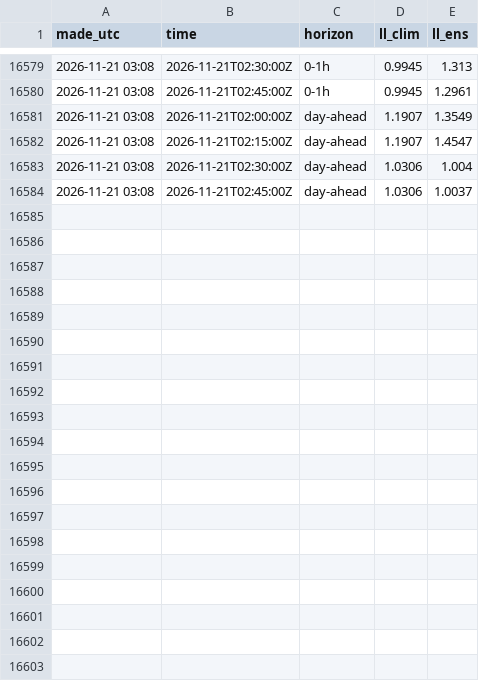
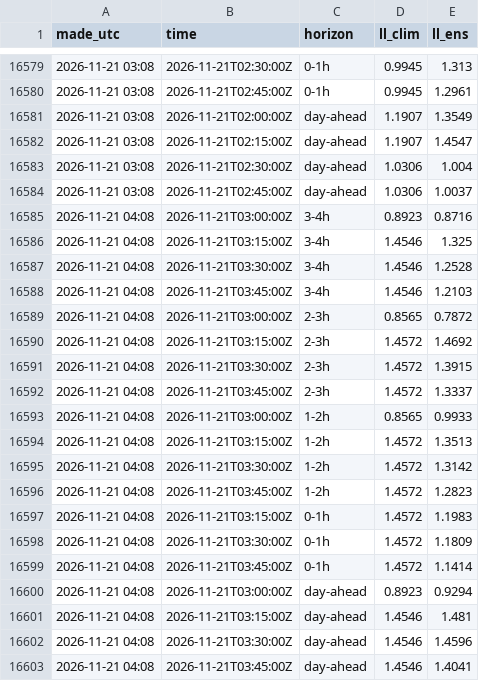
Before and after one commit to tallerzalan/dk1-pipelines, a CSV file: imbalance/results/live_scored.csv, drawn as a sheet; only a part is shown, gaps mark what is left out.

```diff
--- a/imbalance/results/live_scored.csv
+++ b/imbalance/results/live_scored.csv
@@ -16584 +16584,20 @@ made_utc,time,horizon,ll_clim,ll_ens
 2026-11-21 03:08,2026-11-21T02:45:00Z,day-ahead,1.0306,1.0037
+2026-11-21 04:08,2026-11-21T03:00:00Z,3-4h,0.8923,0.8716
+2026-11-21 04:08,2026-11-21T03:15:00Z,3-4h,1.4546,1.325
+2026-11-21 04:08,2026-11-21T03:30:00Z,3-4h,1.4546,1.2528
+2026-11-21 04:08,2026-11-21T03:45:00Z,3-4h,1.4546,1.2103
+2026-11-21 04:08,2026-11-21T03:00:00Z,2-3h,0.8565,0.7872
+2026-11-21 04:08,2026-11-21T03:15:00Z,2-3h,1.4572,1.4692
+2026-11-21 04:08,2026-11-21T03:30:00Z,2-3h,1.4572,1.3915
+2026-11-21 04:08,2026-11-21T03:45:00Z,2-3h,1.4572,1.3337
+2026-11-21 04:08,2026-11-21T03:00:00Z,1-2h,0.8565,0.9933
+2026-11-21 04:08,2026-11-21T03:15:00Z,1-2h,1.4572,1.3513
+2026-11-21 04:08,2026-11-21T03:30:00Z,1-2h,1.4572,1.3142
+2026-11-21 04:08,2026-11-21T03:45:00Z,1-2h,1.4572,1.2823
+2026-11-21 04:08,2026-11-21T03:15:00Z,0-1h,1.4572,1.1983
+2026-11-21 04:08,2026-11-21T03:30:00Z,0-1h,1.4572,1.1809
+2026-11-21 04:08,2026-11-21T03:45:00Z,0-1h,1.4572,1.1414
+2026-11-21 04:08,2026-11-21T03:00:00Z,day-ahead,0.8923,0.9294
+2026-11-21 04:08,2026-11-21T03:15:00Z,day-ahead,1.4546,1.481
+2026-11-21 04:08,2026-11-21T03:30:00Z,day-ahead,1.4546,1.4596
+2026-11-21 04:08,2026-11-21T03:45:00Z,day-ahead,1.4546,1.4041
```
Also changed, not shown: imbalance/results/outcomes.csv, 1 other file.
